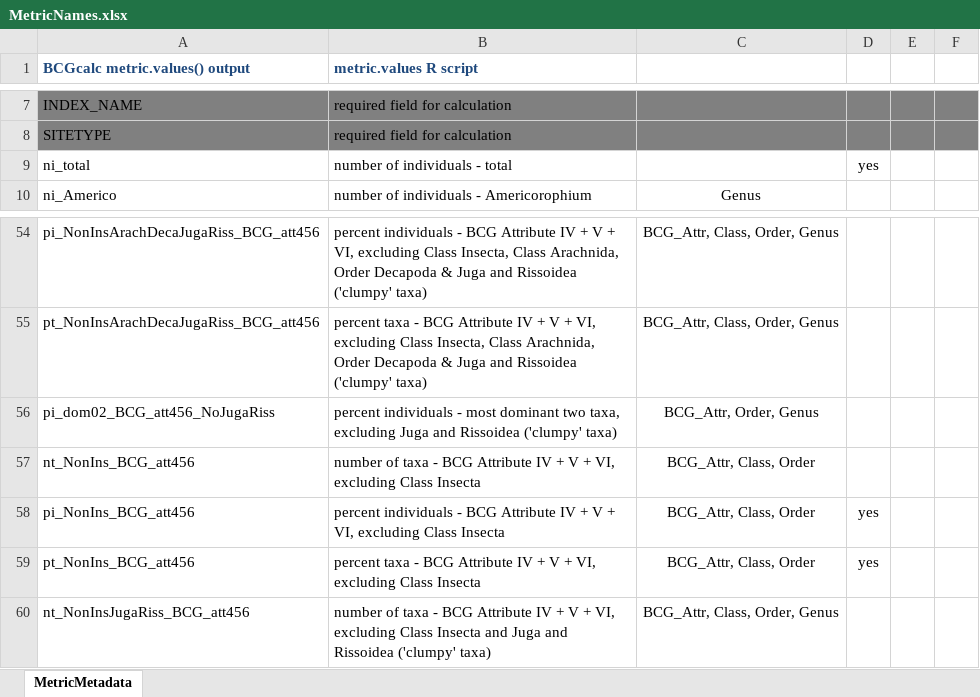
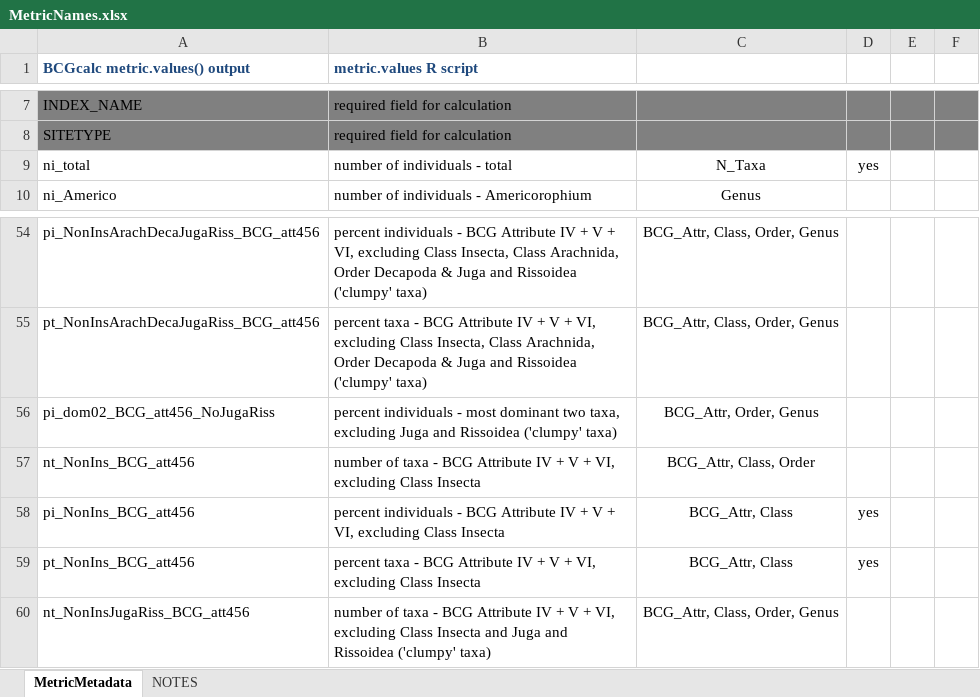
Before and after one commit to leppott/BCGcalc, an Excel workbook: inst/extdata/MetricNames.xlsx, sheet MetricMetadata, drawn as a sheet; only a part is shown, gaps mark what is left out; values as stored, in another font and other column widths than the file's, no borders; the diff names each change by its address in the sheet, - before the commit and + after, or states it on an @@ line.

```diff
--- a/inst/extdata/MetricNames.xlsx (sheet MetricMetadata)
+++ b/inst/extdata/MetricNames.xlsx (sheet MetricMetadata)
+sheet tab: NOTES
-C9: (empty)
+C9: N_Taxa
-C58:C59: BCG_Attr, Class, Order
+C58:C59: BCG_Attr, Class
```
Also changed, not shown: inst/extdata/MetricFlags.xlsx, inst/extdata/Rules.xlsx, 10 other files.
